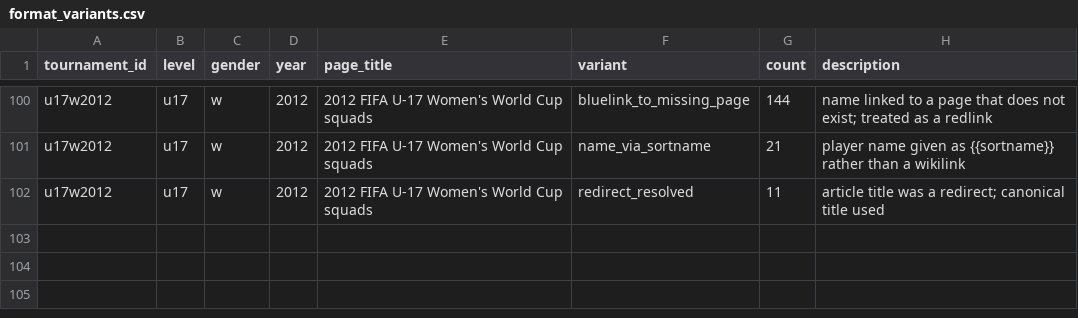
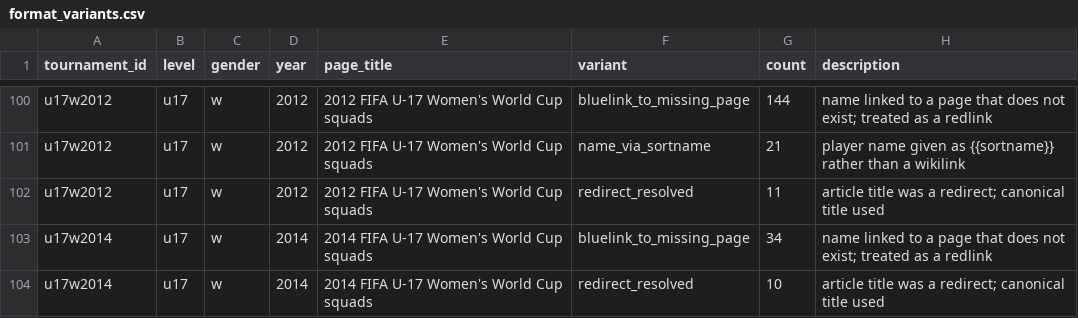
Before and after one commit to sbahamon/seniors-world-cup-comparison, a CSV file: data/format_variants.csv, drawn as a sheet; only a part is shown, gaps mark what is left out; the diff names each change by its address in the sheet, - before the commit and + after, or states it on an @@ line.

```diff
--- a/data/format_variants.csv
+++ b/data/format_variants.csv
+row 103: u17w2014 | u17 | w | 2014 | 2014 FIFA U-17 Women's World Cup squads | bluelink_to_missing_page | 34 | name linked to a page that does not exist; treated as a redlink
+row 104: u17w2014 | u17 | w | 2014 | 2014 FIFA U-17 Women's World Cup squads | redirect_resolved | 10 | article title was a redirect; canonical title used
```
Also changed, not shown: data/integrity_flags.csv, 2 other files.
